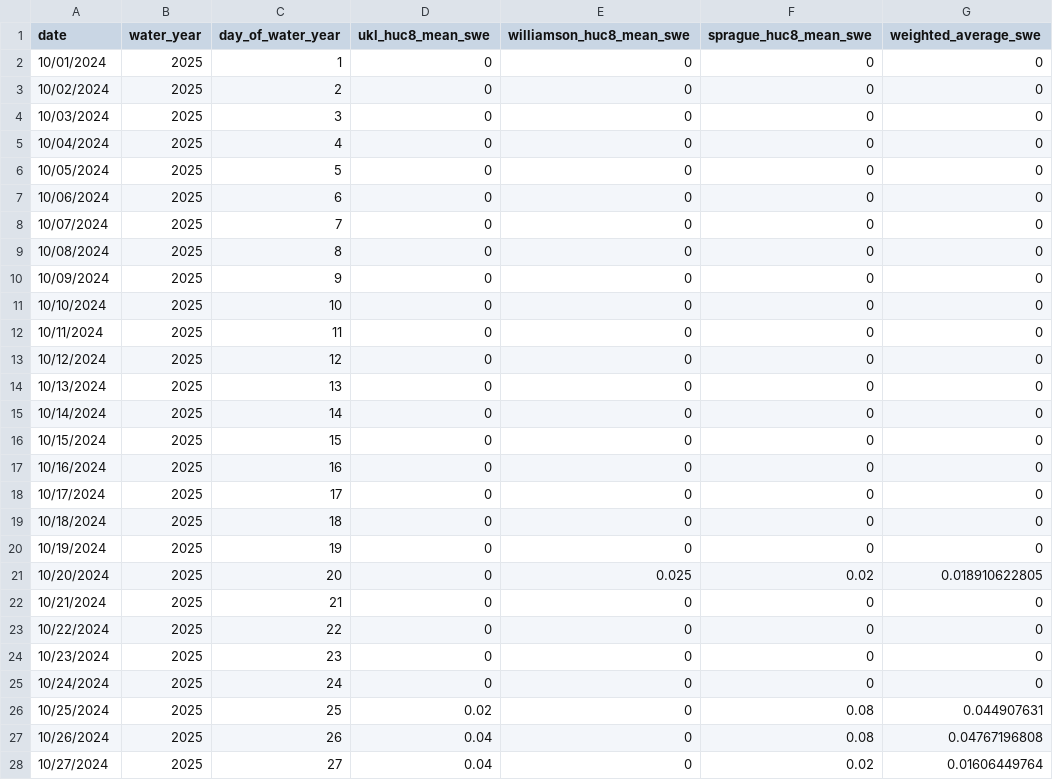
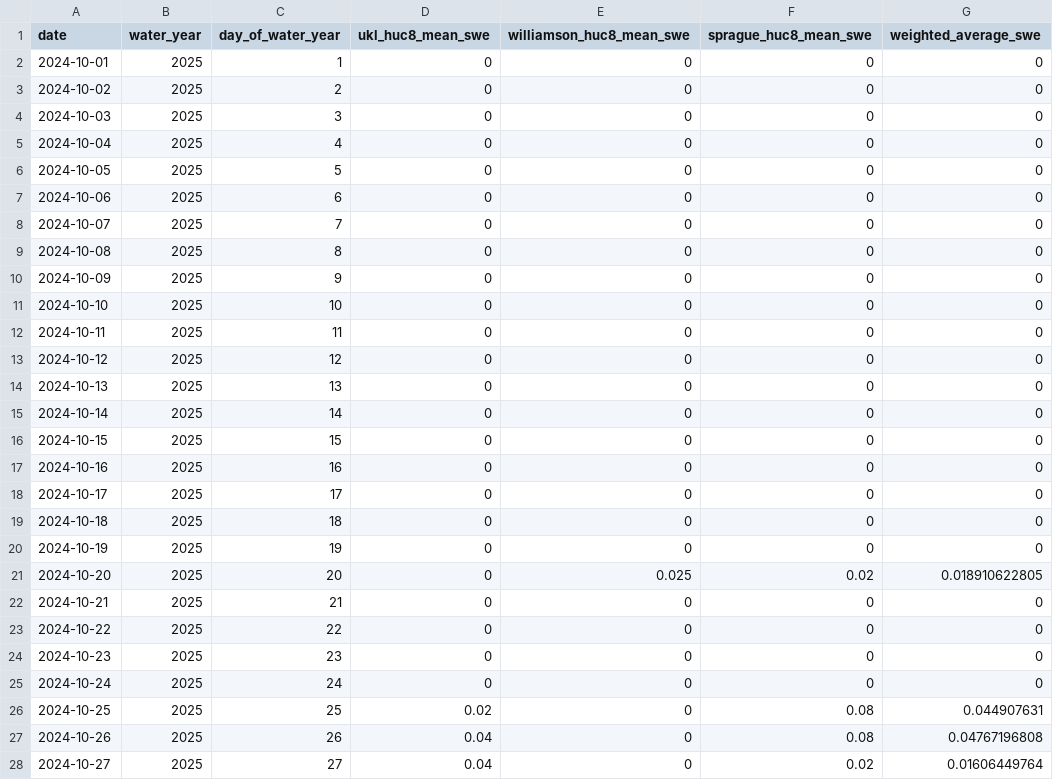
Before and after one commit to FlowWest/riverware-nwi, a CSV file: data/swe_data/swe_summary.csv, drawn as a sheet; only a part is shown; the diff covers the shown part only; the diff names each change by its address in the sheet, - before the commit and + after, or states it on an @@ line.

```diff
--- a/data/swe_data/swe_summary.csv
+++ b/data/swe_data/swe_summary.csv
-A2 (date): 10/01/2024
+A2 (date): 2024-10-01
-A3 (date): 10/02/2024
+A3 (date): 2024-10-02
-A4 (date): 10/03/2024
+A4 (date): 2024-10-03
-A5 (date): 10/04/2024
+A5 (date): 2024-10-04
-A6 (date): 10/05/2024
+A6 (date): 2024-10-05
-A7 (date): 10/06/2024
+A7 (date): 2024-10-06
-A8 (date): 10/07/2024
+A8 (date): 2024-10-07
-A9 (date): 10/08/2024
+A9 (date): 2024-10-08
-A10 (date): 10/09/2024
+A10 (date): 2024-10-09
-A11 (date): 10/10/2024
+A11 (date): 2024-10-10
-A12 (date): 10/11/2024
+A12 (date): 2024-10-11
-A13 (date): 10/12/2024
+A13 (date): 2024-10-12
-A14 (date): 10/13/2024
+A14 (date): 2024-10-13
-A15 (date): 10/14/2024
+A15 (date): 2024-10-14
-A16 (date): 10/15/2024
+A16 (date): 2024-10-15
-A17 (date): 10/16/2024
+A17 (date): 2024-10-16
-A18 (date): 10/17/2024
+A18 (date): 2024-10-17
-A19 (date): 10/18/2024
+A19 (date): 2024-10-18
-A20 (date): 10/19/2024
+A20 (date): 2024-10-19
-A21 (date): 10/20/2024
+A21 (date): 2024-10-20
-A22 (date): 10/21/2024
+A22 (date): 2024-10-21
-A23 (date): 10/22/2024
+A23 (date): 2024-10-22
-A24 (date): 10/23/2024
+A24 (date): 2024-10-23
-A25 (date): 10/24/2024
+A25 (date): 2024-10-24
-A26 (date): 10/25/2024
+A26 (date): 2024-10-25
-A27 (date): 10/26/2024
+A27 (date): 2024-10-26
-A28 (date): 10/27/2024
+A28 (date): 2024-10-27
```
Also changed, not shown: 150 edited cells elsewhere in this file, data/nwi_data/nwi_model_weights.csv, 8 other files.
